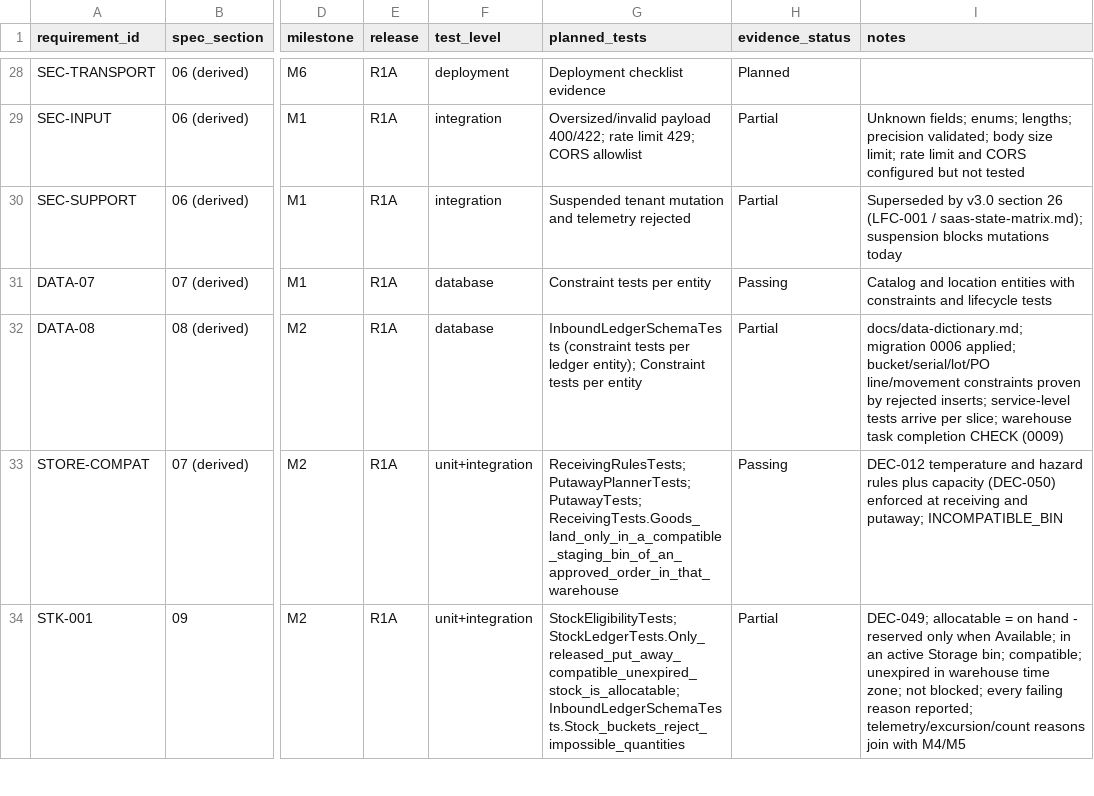
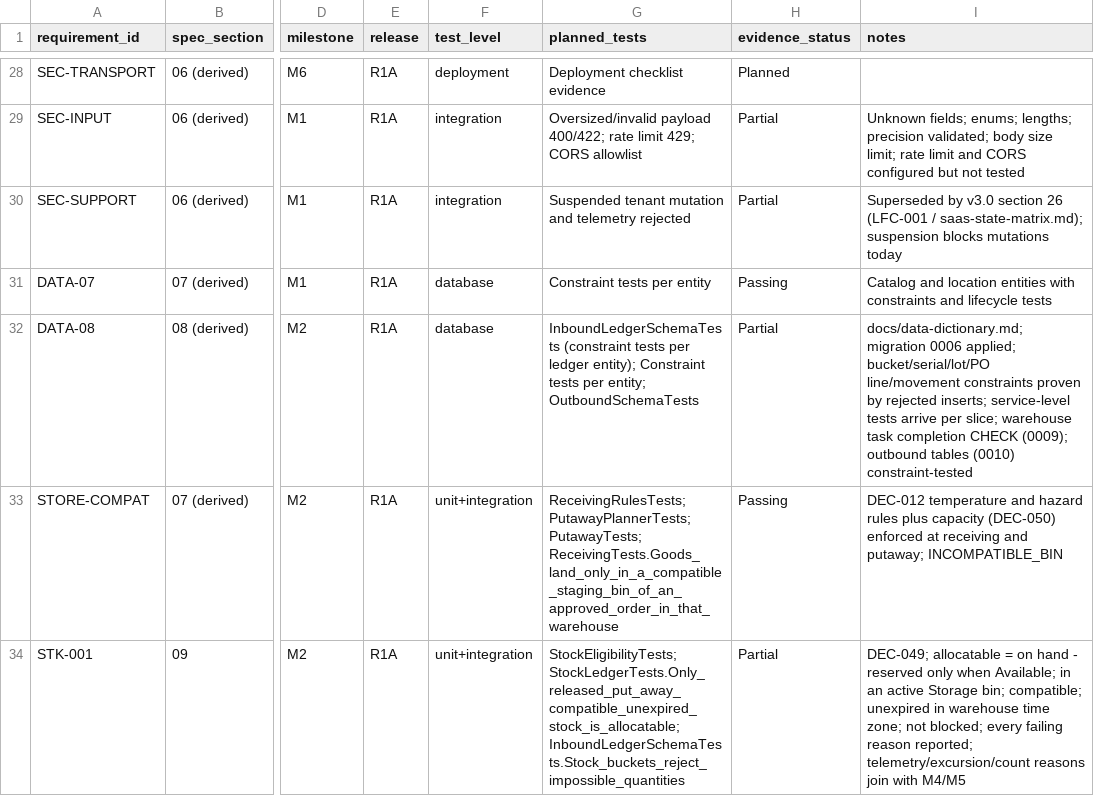
Before and after one commit to FEEVAN1/TrustedInventory, a CSV file: docs/requirement-test-matrix.csv, drawn as a sheet; only a part is shown, gaps mark what is left out; the diff covers the shown part only; the diff names each change by its address in the sheet, - before the commit and + after, or states it on an @@ line.

```diff
--- a/docs/requirement-test-matrix.csv
+++ b/docs/requirement-test-matrix.csv
-G32 (planned_tests): …tests per entity
+G32 (planned_tests): …tests per entity; OutboundSchemaTests
-I32 (notes): …completion CHECK (0009)
+I32 (notes): …completion CHECK (0009); outbound tables (0010) constraint-tested
```
Also changed, not shown: 11 edited cells elsewhere in this file, 8 other files.
